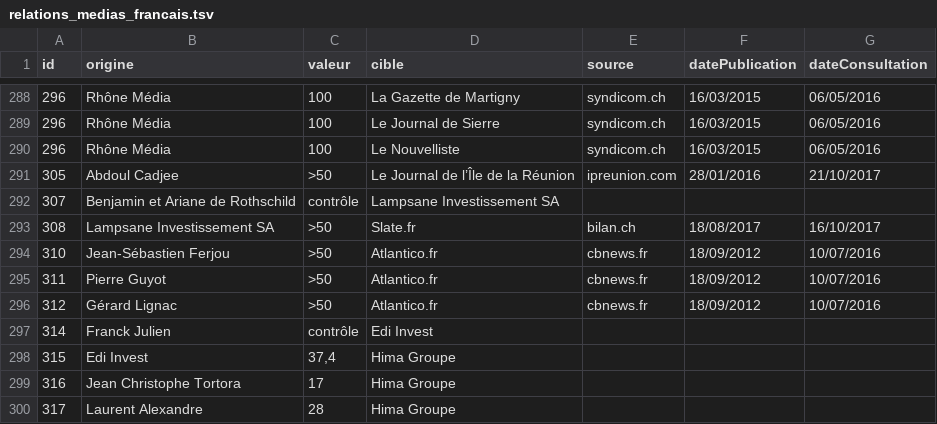
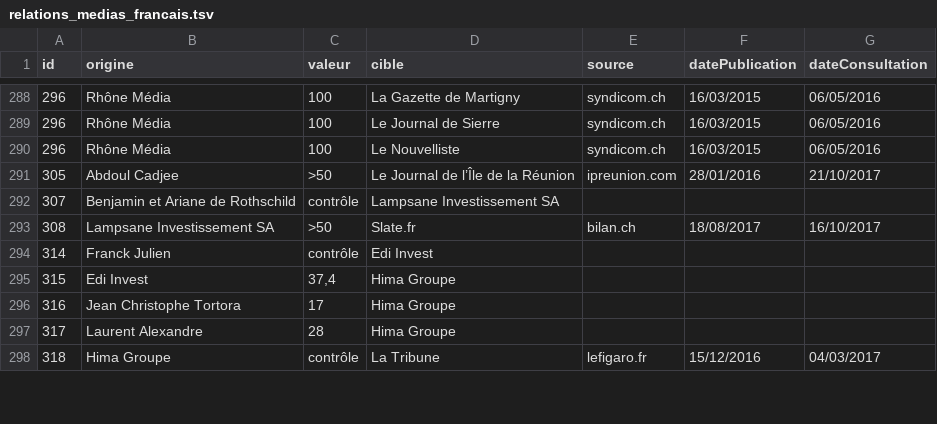
Before and after one commit to mdiplo/Medias_francais, a TSV file: relations_medias_francais.tsv, drawn as a sheet; only a part is shown, gaps mark what is left out; the shorter side is filled out with more unchanged rows.

Commit message:
Update relations_medias_francais.tsv
- les trois actionnaires initiaux d'atlantico.fr

```diff
--- a/relations_medias_francais.tsv
+++ b/relations_medias_francais.tsv
@@ -293,5 +293,2 @@ id	origine	valeur	cible	source	datePublication	dateConsultation
 308	Lampsane Investissement SA	>50	Slate.fr	bilan.ch	18/08/2017	16/10/2017
-310	Jean-Sébastien Ferjou	>50	Atlantico.fr	cbnews.fr	18/09/2012	10/07/2016
-311	Pierre Guyot	>50	Atlantico.fr	cbnews.fr	18/09/2012	10/07/2016
-312	Gérard Lignac	>50	Atlantico.fr	cbnews.fr	18/09/2012	10/07/2016
 314	Franck Julien	contrôle	Edi Invest			
```
